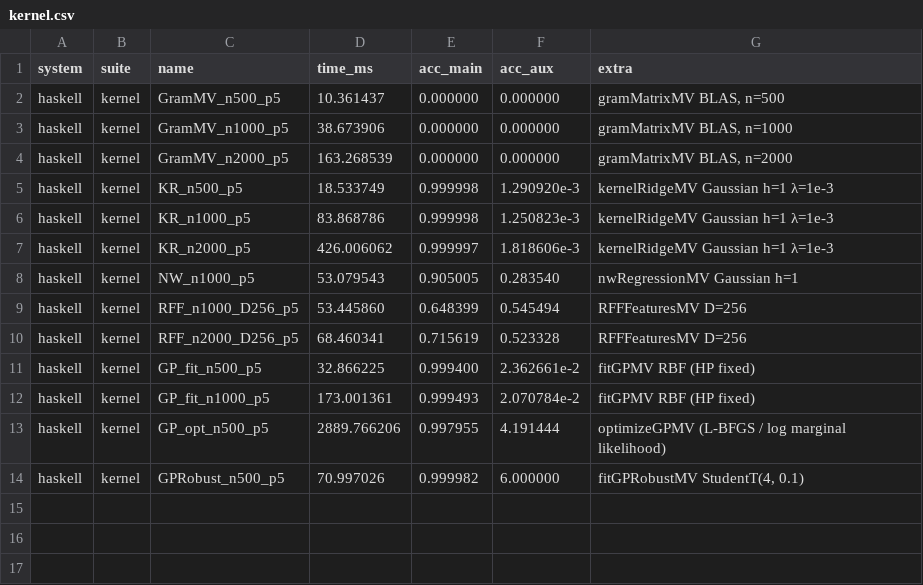
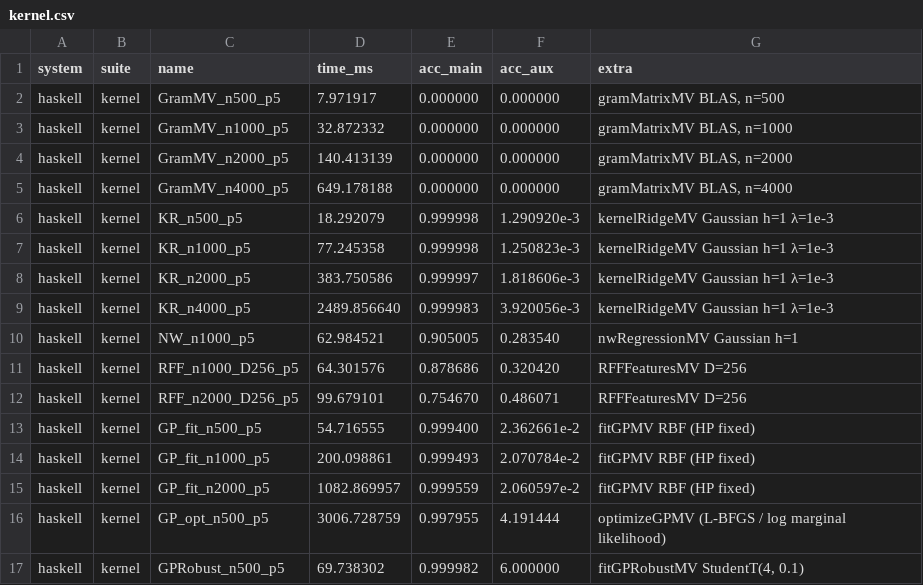
Before and after one commit to frenzieddoll/hanalyze, a CSV file: bench/results/haskell/kernel.csv, drawn as a sheet.

Commit message:
bench: 全 bench 再走 + size sweep (n=4000) + Griewank/Schwefel 新関数
Phase 1 (再走): 全改善 (F1+F2+F4 + algorithm) 後の現状を統一条件で記録。
- haskell: bench-regression, bench-kernel, bench-optim, bench-mo, bench-bo
- python:  bench_regression.py, bench_kernel.py, bench_optim.py,
           bench_mo.py, bench_bo.py
全て OPENBLAS_NUM_THREADS=1 OMP_NUM_THREADS=1 で single-thread fairness
維持。

Phase 2 (新規):
- Size sweep: kernel bench に n=4000 を追加
  - GramMV_n4000, KR_n4000, GP_fit_n2000 を測定
  - scaling 比率は 3.5-4.8× で安定 (sklearn vs hanalyze)
- 新 test 関数: BenchOptim に Griewank と Schwefel を追加
  - Griewank_10D: hanalyze の DE/CMAES/SA/LBFGS 全て機械精度 (0.0)
  - Schwefel_5D: 全 algorithm が boundary local min (2075) に収束、
    box constraint の正しさ確認 (true global は box 外)
  - python 側 (bench_optim.py) にも対称的に追加

bench/results/SUMMARY.md を新規作成 (整理した比較表 + ハイライト):
- hanalyze 圧勝領域: optim DE/CMAES/LBFGS で 30-100×、accuracy で
  scipy 4-29 桁越え (Sphere/Levy/Ackley/Rastrigin/Griewank)
- Python 優位: kernel/GP/large-GLM/Lasso (Cython native SIMD で 3-12× 遅)
- pymoo に対しては全 MO 問題で勝利、skopt には Hartmann6 で勝利、
  Branin で接戦

aggregate.py 出力 (bench/results/SUMMARY.md) も同梱。

```diff
--- a/bench/results/haskell/kernel.csv
+++ b/bench/results/haskell/kernel.csv
@@ -1,14 +1,17 @@
 system,suite,name,time_ms,acc_main,acc_aux,extra
-haskell,kernel,GramMV_n500_p5,10.361437,0.000000,0.000000,"gramMatrixMV BLAS, n=500"
-haskell,kernel,GramMV_n1000_p5,38.673906,0.000000,0.000000,"gramMatrixMV BLAS, n=1000"
-haskell,kernel,GramMV_n2000_p5,163.268539,0.000000,0.000000,"gramMatrixMV BLAS, n=2000"
-haskell,kernel,KR_n500_p5,18.533749,0.999998,1.290920e-3,kernelRidgeMV Gaussian h=1 λ=1e-3
-haskell,kernel,KR_n1000_p5,83.868786,0.999998,1.250823e-3,kernelRidgeMV Gaussian h=1 λ=1e-3
-haskell,kernel,KR_n2000_p5,426.006062,0.999997,1.818606e-3,kernelRidgeMV Gaussian h=1 λ=1e-3
-haskell,kernel,NW_n1000_p5,53.079543,0.905005,0.283540,nwRegressionMV Gaussian h=1
-haskell,kernel,RFF_n1000_D256_p5,53.445860,0.648399,0.545494,RFFFeaturesMV D=256
-haskell,kernel,RFF_n2000_D256_p5,68.460341,0.715619,0.523328,RFFFeaturesMV D=256
-haskell,kernel,GP_fit_n500_p5,32.866225,0.999400,2.362661e-2,fitGPMV RBF (HP fixed)
-haskell,kernel,GP_fit_n1000_p5,173.001361,0.999493,2.070784e-2,fitGPMV RBF (HP fixed)
-haskell,kernel,GP_opt_n500_p5,2889.766206,0.997955,4.191444,optimizeGPMV (L-BFGS / log marginal likelihood)
-haskell,kernel,GPRobust_n500_p5,70.997026,0.999982,6.000000,"fitGPRobustMV StudentT(4, 0.1)"
+haskell,kernel,GramMV_n500_p5,7.971917,0.000000,0.000000,"gramMatrixMV BLAS, n=500"
+haskell,kernel,GramMV_n1000_p5,32.872332,0.000000,0.000000,"gramMatrixMV BLAS, n=1000"
+haskell,kernel,GramMV_n2000_p5,140.413139,0.000000,0.000000,"gramMatrixMV BLAS, n=2000"
+haskell,kernel,GramMV_n4000_p5,649.178188,0.000000,0.000000,"gramMatrixMV BLAS, n=4000"
+haskell,kernel,KR_n500_p5,18.292079,0.999998,1.290920e-3,kernelRidgeMV Gaussian h=1 λ=1e-3
+haskell,kernel,KR_n1000_p5,77.245358,0.999998,1.250823e-3,kernelRidgeMV Gaussian h=1 λ=1e-3
+haskell,kernel,KR_n2000_p5,383.750586,0.999997,1.818606e-3,kernelRidgeMV Gaussian h=1 λ=1e-3
+haskell,kernel,KR_n4000_p5,2489.856640,0.999983,3.920056e-3,kernelRidgeMV Gaussian h=1 λ=1e-3
+haskell,kernel,NW_n1000_p5,62.984521,0.905005,0.283540,nwRegressionMV Gaussian h=1
+haskell,kernel,RFF_n1000_D256_p5,64.301576,0.878686,0.320420,RFFFeaturesMV D=256
+haskell,kernel,RFF_n2000_D256_p5,99.679101,0.754670,0.486071,RFFFeaturesMV D=256
+haskell,kernel,GP_fit_n500_p5,54.716555,0.999400,2.362661e-2,fitGPMV RBF (HP fixed)
+haskell,kernel,GP_fit_n1000_p5,200.098861,0.999493,2.070784e-2,fitGPMV RBF (HP fixed)
+haskell,kernel,GP_fit_n2000_p5,1082.869957,0.999559,2.060597e-2,fitGPMV RBF (HP fixed)
+haskell,kernel,GP_opt_n500_p5,3006.728759,0.997955,4.191444,optimizeGPMV (L-BFGS / log marginal likelihood)
+haskell,kernel,GPRobust_n500_p5,69.738302,0.999982,6.000000,"fitGPRobustMV StudentT(4, 0.1)"
```
Also changed, not shown: bench/results/haskell/mo_pareto_DTLZ2_3.csv, bench/results/haskell/mo_pareto_ZDT1.csv, 17 other files.
